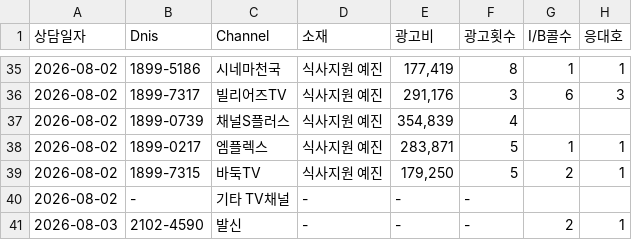
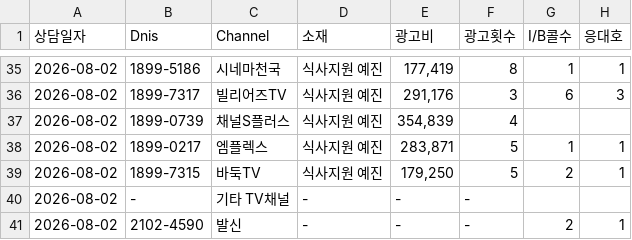
Before and after one commit to SAVETHECHILDREN-DRTV/Daily_Report_2026, a CSV file: data/DRTV일별효율_0801_0802_DATA.csv, drawn as a sheet; only a part is shown, gaps mark what is left out; the diff names each change by its address in the sheet, - before the commit and + after, or states it on an @@ line.

Commit message:
Update DRTV일별효율_0801_0802_DATA.csv

```diff
--- a/data/DRTV일별효율_0801_0802_DATA.csv
+++ b/data/DRTV일별효율_0801_0802_DATA.csv
-A41 (상담일자): 2026-08-03
+A41 (상담일자): 2026-08-02
```
